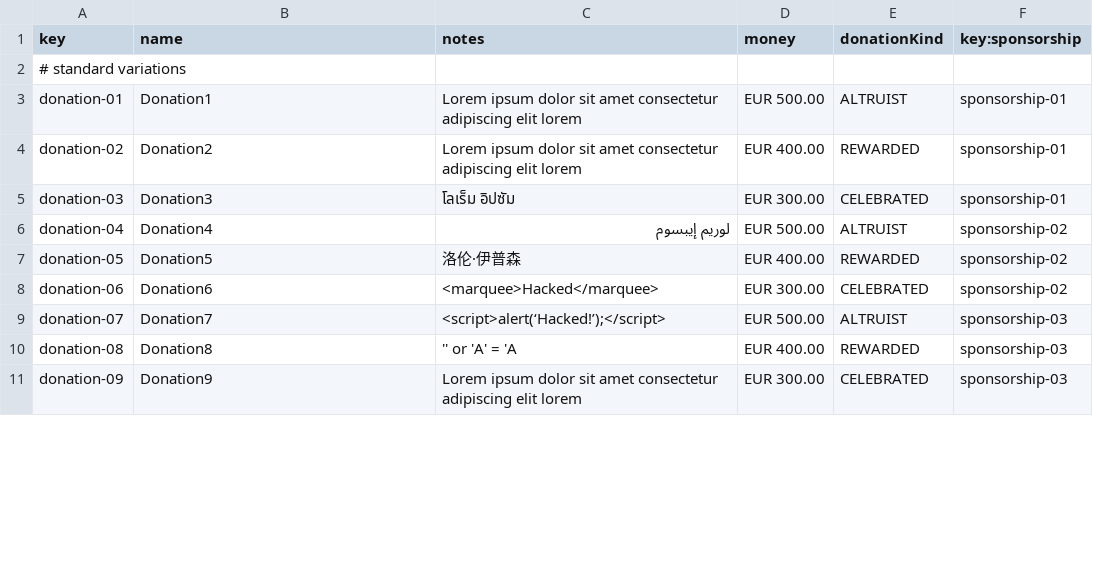
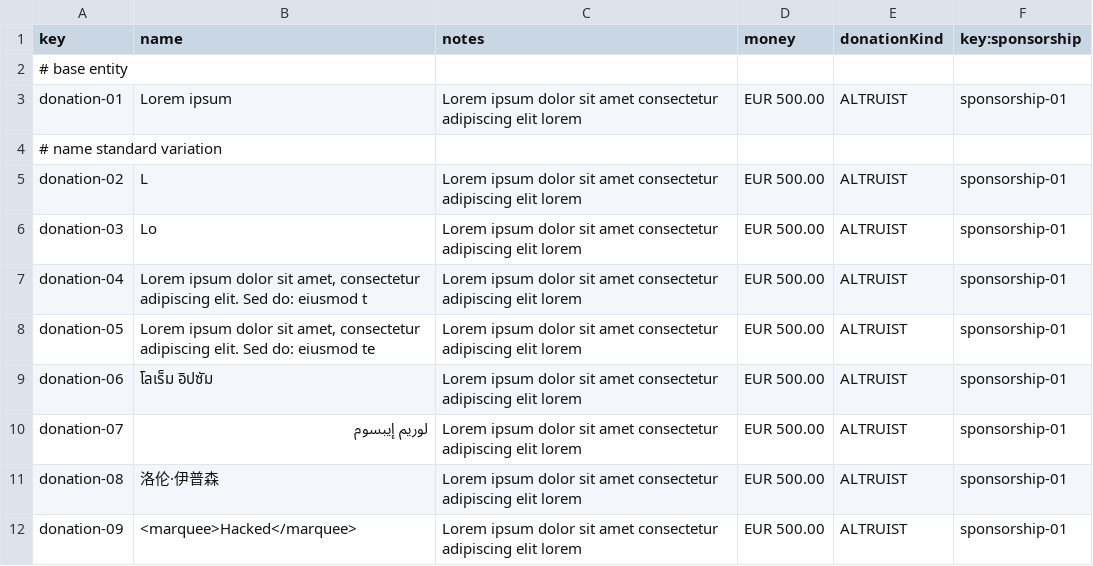
Before and after one commit to AlejandroParody/Acme-Starters-G042, a CSV file: src/main/resources/WEB-INF/data/sample/batch-01/donation.csv, drawn as a sheet; only a part is shown; the diff covers the shown part only.

```diff
--- a/src/main/resources/WEB-INF/data/sample/batch-01/donation.csv
+++ b/src/main/resources/WEB-INF/data/sample/batch-01/donation.csv
@@ -1,11 +1,12 @@
 key,name,notes,money,donationKind,key:sponsorship
-# standard variations
-donation-01,Donation1,Lorem ipsum dolor sit amet consectetur adipiscing elit lorem,EUR 500.00,ALTRUIST,sponsorship-01
-donation-02,Donation2,Lorem ipsum dolor sit amet consectetur adipiscing elit lorem,EUR 400.00,REWARDED,sponsorship-01
-donation-03,Donation3,โลเร็ม อิปซัม,EUR 300.00,CELEBRATED,sponsorship-01
-donation-04,Donation4,لوريم إيبسوم,EUR 500.00,ALTRUIST,sponsorship-02
-donation-05,Donation5,洛伦·伊普森,EUR 400.00,REWARDED,sponsorship-02
-donation-06,Donation6,<marquee>Hacked</marquee>,EUR 300.00,CELEBRATED,sponsorship-02
-donation-07,Donation7,<script>alert(‘Hacked!’);</script>,EUR 500.00,ALTRUIST,sponsorship-03
-donation-08,Donation8,'' or 'A' = 'A ,EUR 400.00,REWARDED,sponsorship-03
-donation-09,Donation9,Lorem ipsum dolor sit amet consectetur adipiscing elit lorem,EUR 300.00,CELEBRATED,sponsorship-03
+# base entity
+donation-01,"Lorem ipsum","Lorem ipsum dolor sit amet consectetur adipiscing elit lorem",EUR 500.00,ALTRUIST,sponsorship-01
+# name standard variation
+donation-02,"L","Lorem ipsum dolor sit amet consectetur adipiscing elit lorem",EUR 500.00,ALTRUIST,sponsorship-01
+donation-03,"Lo","Lorem ipsum dolor sit amet consectetur adipiscing elit lorem",EUR 500.00,ALTRUIST,sponsorship-01
+donation-04,"Lorem ipsum dolor sit amet, consectetur adipiscing elit. Sed do: eiusmod t","Lorem ipsum dolor sit amet consectetur adipiscing elit lorem",EUR 500.00,ALTRUIST,sponsorship-01
+donation-05,"Lorem ipsum dolor sit amet, consectetur adipiscing elit. Sed do: eiusmod te","Lorem ipsum dolor sit amet consectetur adipiscing elit lorem",EUR 500.00,ALTRUIST,sponsorship-01
+donation-06,"โลเร็ม อิปซัม","Lorem ipsum dolor sit amet consectetur adipiscing elit lorem",EUR 500.00,ALTRUIST,sponsorship-01
+donation-07,"لوريم إيبسوم","Lorem ipsum dolor sit amet consectetur adipiscing elit lorem",EUR 500.00,ALTRUIST,sponsorship-01
+donation-08,"洛伦·伊普森","Lorem ipsum dolor sit amet consectetur adipiscing elit lorem",EUR 500.00,ALTRUIST,sponsorship-01
+donation-09,"<marquee>Hacked</marquee>","Lorem ipsum dolor sit amet consectetur adipiscing elit lorem",EUR 500.00,ALTRUIST,sponsorship-01
```
Also changed, not shown: 10 added rows, 3 removed rows and 51 edited cells elsewhere in this file, src/main/resources/WEB-INF/data/sample/batch-01/sponsor.csv, src/main/resources/WEB-INF/data/sample/batch-01/user-account.csv, 1 other file.
